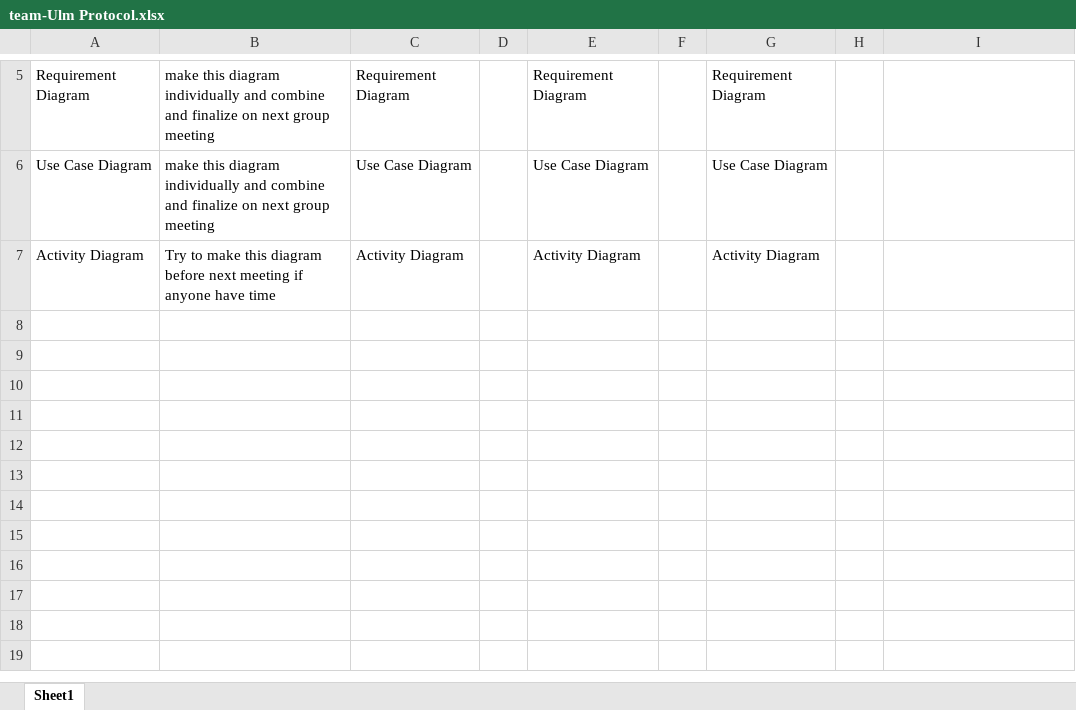
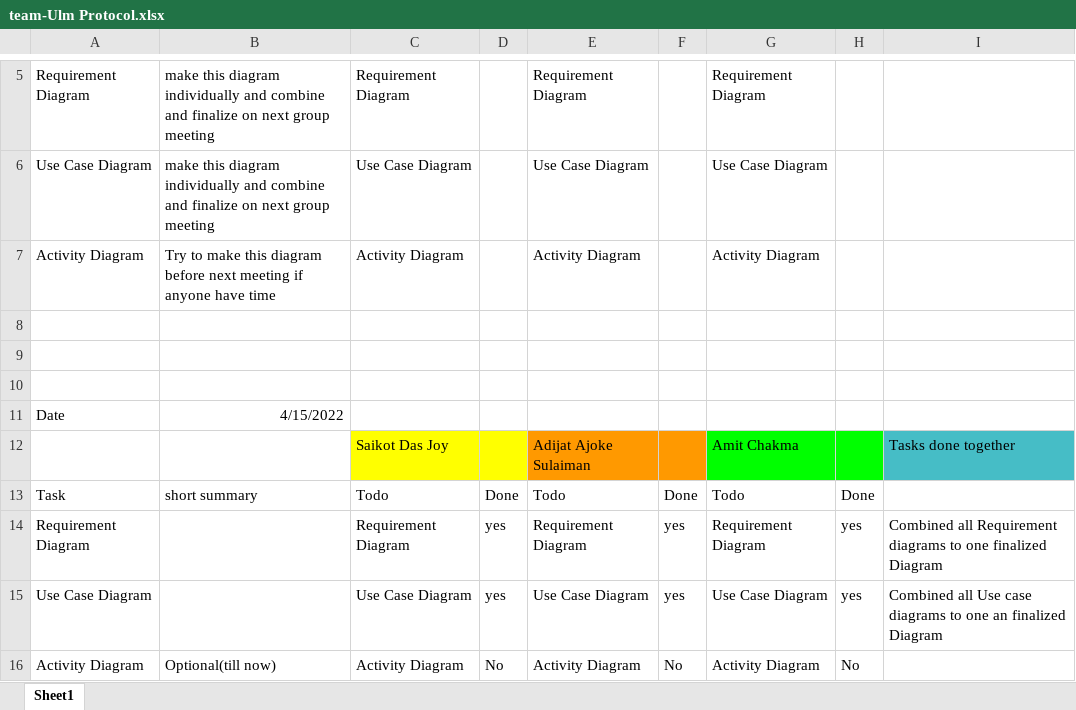
Before and after one commit to 12-tech/Cross-Traffic-management-for-autonomous-vehicles, an Excel workbook: Week 1/team-Ulm Protocol.xlsx, sheet Sheet1, drawn as a sheet; only a part is shown, gaps mark what is left out; values as stored, in another font and other column widths than the file's, no borders; charts and pictures not drawn; the diff names each change by its address in the sheet, - before the commit and + after, or states it on an @@ line.

Commit message:
updated protocol

```diff
--- a/Week 1/team-Ulm Protocol.xlsx (sheet Sheet1)
+++ b/Week 1/team-Ulm Protocol.xlsx (sheet Sheet1)
+row 8: (empty)
+row 9: (empty)
+row 10: (empty)
+row 11: Date | 4/15/2022
+row 12:  |  | Saikot Das Joy |  | Adijat Ajoke Sulaiman |  | Amit Chakma |  | Tasks done together
+row 13: Task | short summary | Todo | Done | Todo | Done | Todo | Done
+row 14: Requirement Diagram |  | Requirement Diagram | yes | Requirement Diagram | yes | Requirement Diagram | yes | Combined all Requirement diagrams to one finalized Diagram
+row 15: Use Case Diagram |  | Use Case Diagram | yes | Use Case Diagram | yes | Use Case Diagram | yes | Combined all Use case diagrams to one an finalized Diagram
+row 16: Activity Diagram | Optional(till now) | Activity Diagram | No | Activity Diagram | No | Activity Diagram | No
```
Also changed, not shown: charts or pictures, 2 other files.
